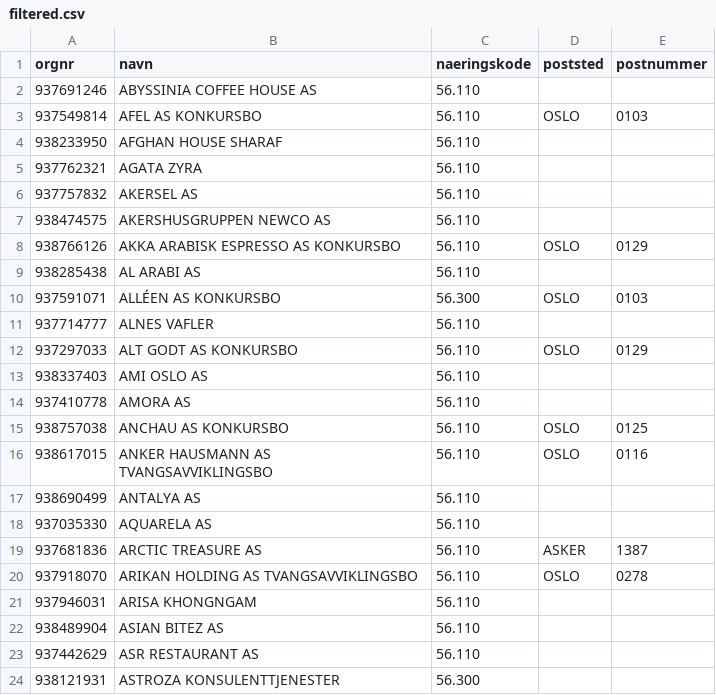
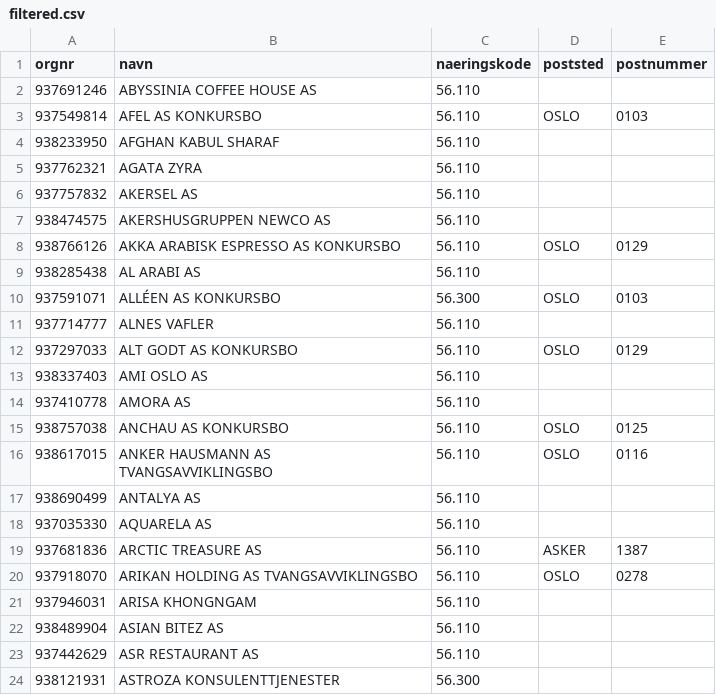
Before and after one commit to Ejmiiil/brreg-automatisk, a CSV file: filtered.csv, drawn as a sheet.

```diff
--- a/filtered.csv
+++ b/filtered.csv
@@ -3,3 +3,3 @@ orgnr;navn;naeringskode;poststed;postnummer
 937549814;AFEL AS KONKURSBO;56.110;OSLO;0103
-938233950;AFGHAN HOUSE SHARAF;56.110;;
+938233950;AFGHAN KABUL SHARAF;56.110;;
 937762321;AGATA ZYRA;56.110;;
```
Also changed, not shown: 1 other file.
